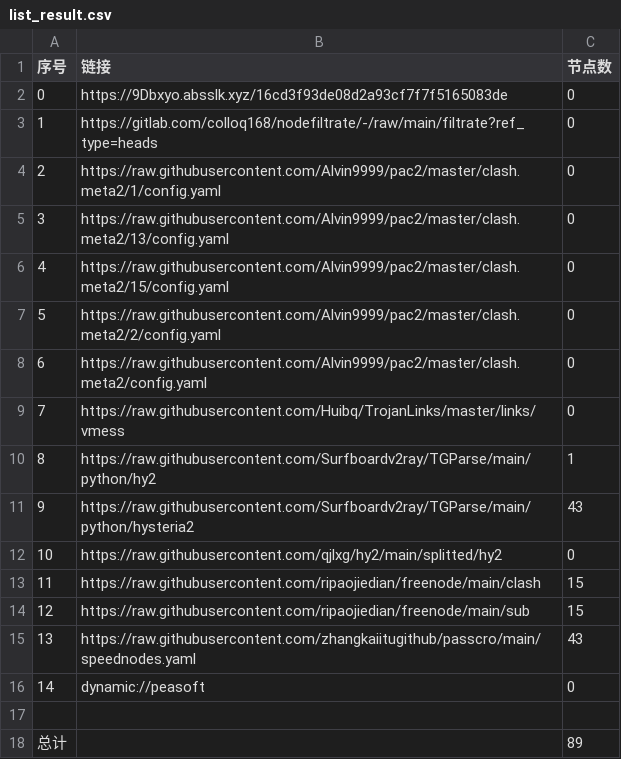
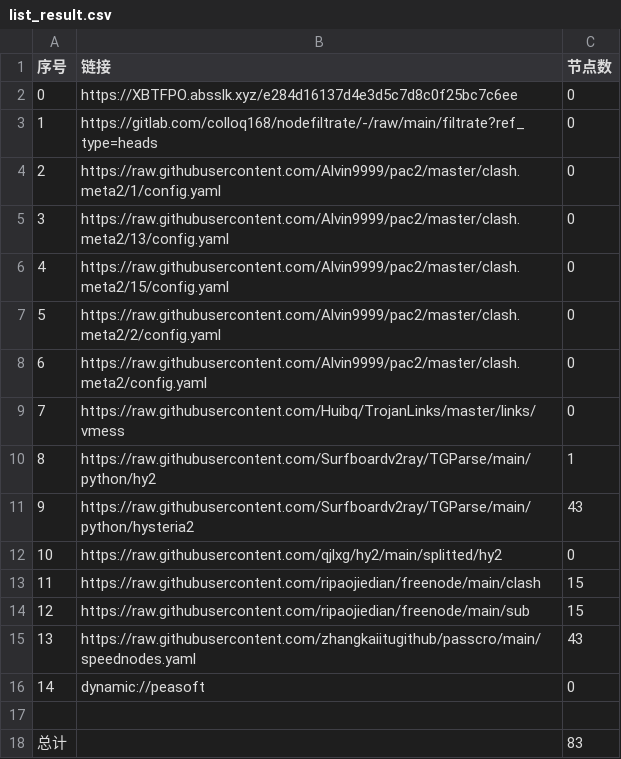
Before and after one commit to hanxiaochan/AutoMergePublicNodes, a CSV file: list_result.csv, drawn as a sheet.

```diff
--- a/list_result.csv
+++ b/list_result.csv
@@ -1,3 +1,3 @@
 序号,链接,节点数
-0,https://9Dbxyo.absslk.xyz/16cd3f93de08d2a93cf7f7f5165083de,0
+0,https://XBTFPO.absslk.xyz/e284d16137d4e3d5c7d8c0f25bc7c6ee,0
 1,https://gitlab.com/colloq168/nodefiltrate/-/raw/main/filtrate?ref_type=heads,0
@@ -17,2 +17,2 @@
 
-总计,,89
+总计,,83
```
Also changed, not shown: 9 other files.
